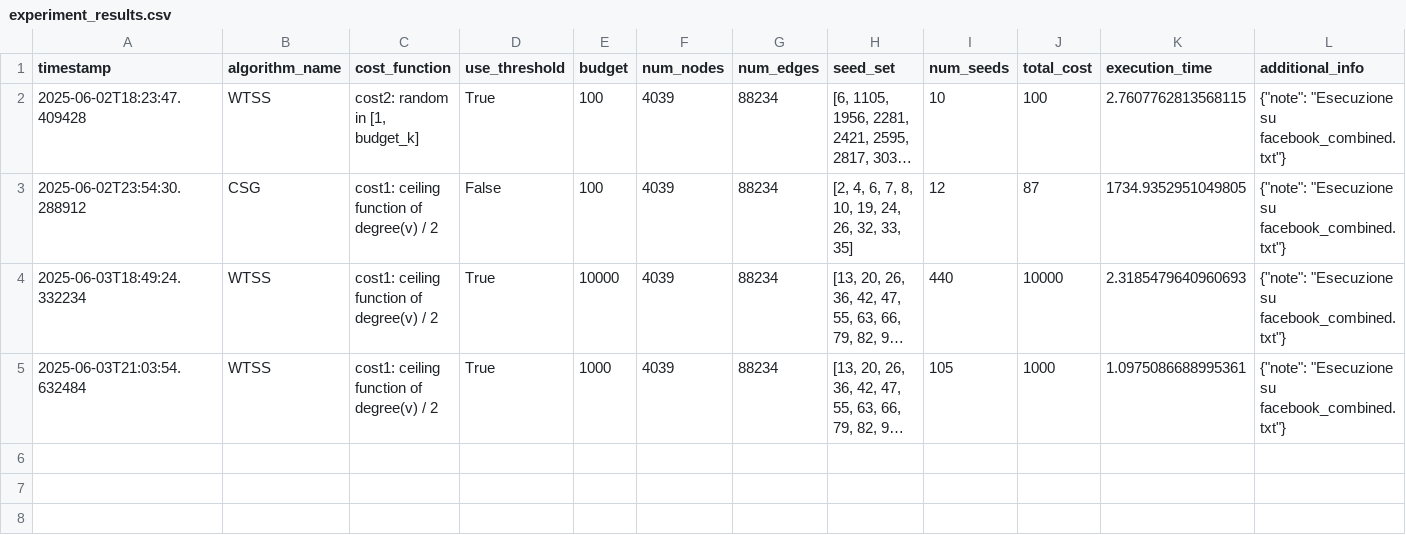
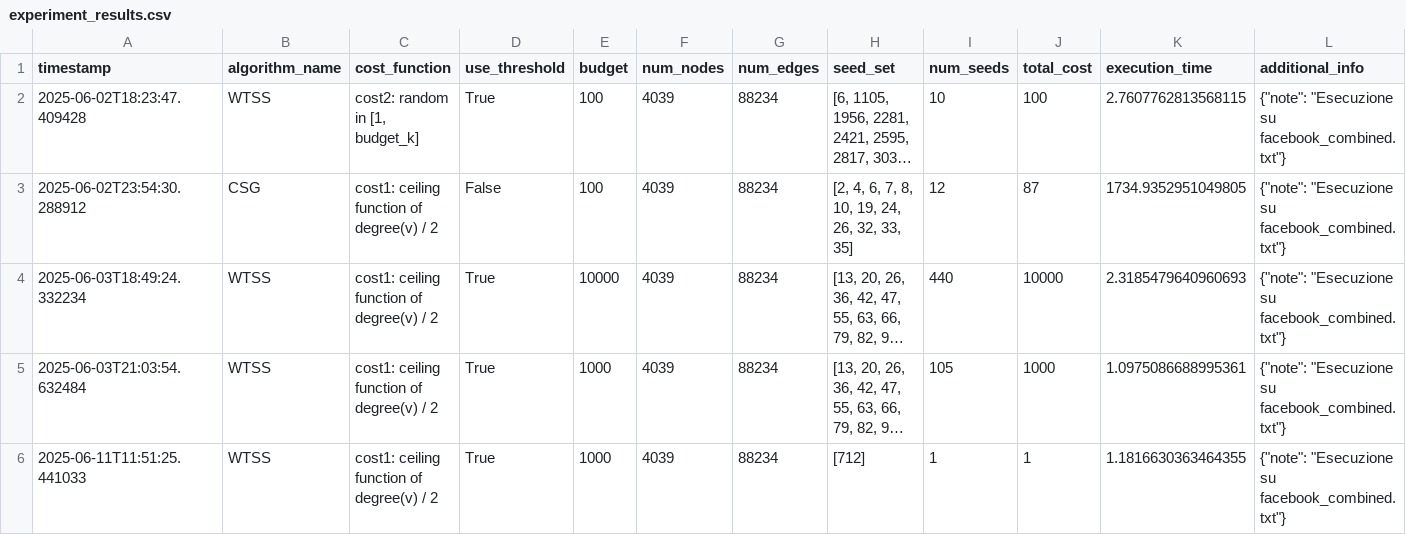
Before and after one commit to Luigina2001/SMiLe-CoDe, a CSV file: algorithms/logs/experiment_results.csv, drawn as a sheet; only a part is shown; long unchanged cells end in …; the diff covers the shown part only; the diff names each change by its address in the sheet, - before the commit and + after, or states it on an @@ line.

```diff
--- a/algorithms/logs/experiment_results.csv
+++ b/algorithms/logs/experiment_results.csv
+row 6: 2025-06-11T11:51:25.441033 | WTSS | cost1: ceiling function of degree(v) / 2 | True | 1000 | 4039 | 88234 | [712] | 1 | 1 | 1.1816630363464355 | {"note": "Esecuzione su facebook_combined.txt"}
```
Also changed, not shown: 2 added rows elsewhere in this file, 4 other files.
